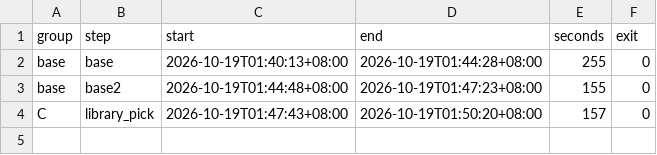
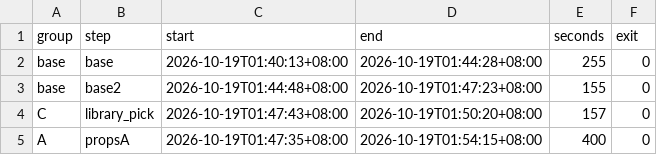
Before and after one commit to ammosu/beach3d-eval, a CSV file: timing.csv, drawn as a sheet.

```diff
--- a/timing.csv
+++ b/timing.csv
@@ -4 +4,2 @@ base,base2,2026-10-19T01:44:48+08:00,2026-10-19T01:47:23+08:00,155,0
 C,library_pick,2026-10-19T01:47:43+08:00,2026-10-19T01:50:20+08:00,157,0
+A,propsA,2026-10-19T01:47:35+08:00,2026-10-19T01:54:15+08:00,400,0
```
Also changed, not shown: 27 other files.
